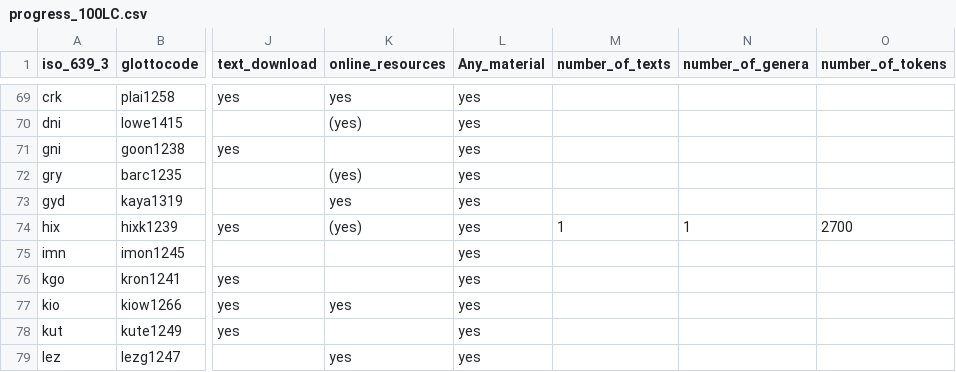
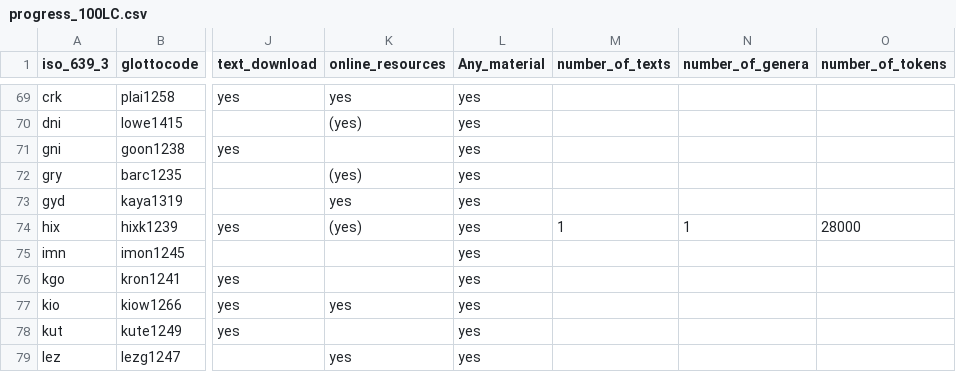
Before and after one commit to MorphDiv/TeDDi_sample, a CSV file: LangInfo/progress_100LC.csv, drawn as a sheet; only a part is shown, gaps mark what is left out; the diff names each change by its address in the sheet, - before the commit and + after, or states it on an @@ line.

Commit message:
added hix_nfi_1 text

```diff
--- a/LangInfo/progress_100LC.csv
+++ b/LangInfo/progress_100LC.csv
-O74 (number_of_tokens): 2700
+O74 (number_of_tokens): 28000
```
Also changed, not shown: 2 other files.
